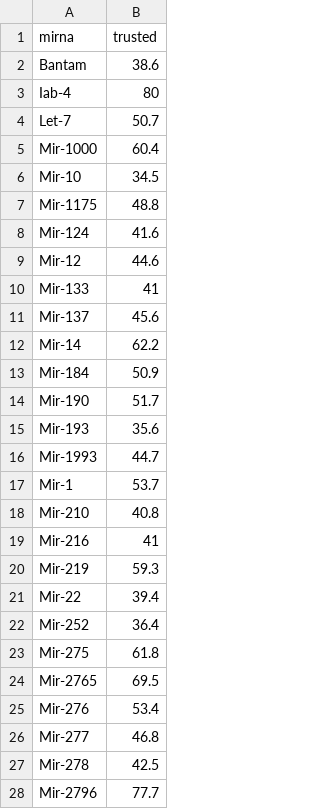
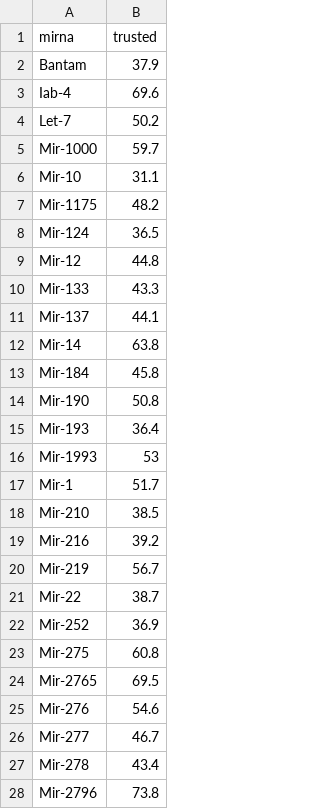
Before and after one commit to sinanugur/MirMachine, a TSV file: mirmachine/meta/cutoffs/proto/mirmachine_trusted_cutoffs.tsv, drawn as a sheet; only a part is shown; the diff covers the shown part only.

```diff
--- a/mirmachine/meta/cutoffs/proto/mirmachine_trusted_cutoffs.tsv
+++ b/mirmachine/meta/cutoffs/proto/mirmachine_trusted_cutoffs.tsv
@@ -1,28 +1,28 @@
 mirna	trusted
-Bantam	38.6
-Iab-4	80
-Let-7	50.7
-Mir-1000	60.4
-Mir-10	34.5
-Mir-1175	48.8
-Mir-124	41.6
-Mir-12	44.6
-Mir-133	41
-Mir-137	45.6
-Mir-14	62.2
-Mir-184	50.9
-Mir-190	51.7
-Mir-193	35.6
-Mir-1993	44.7
-Mir-1	53.7
-Mir-210	40.8
-Mir-216	41
-Mir-219	59.3
-Mir-22	39.4
-Mir-252	36.4
-Mir-275	61.8
+Bantam	37.9
+Iab-4	69.6
+Let-7	50.2
+Mir-1000	59.7
+Mir-10	31.1
+Mir-1175	48.2
+Mir-124	36.5
+Mir-12	44.8
+Mir-133	43.3
+Mir-137	44.1
+Mir-14	63.8
+Mir-184	45.8
+Mir-190	50.8
+Mir-193	36.4
+Mir-1993	53
+Mir-1	51.7
+Mir-210	38.5
+Mir-216	39.2
+Mir-219	56.7
+Mir-22	38.7
+Mir-252	36.9
+Mir-275	60.8
 Mir-2765	69.5
-Mir-276	53.4
-Mir-277	46.8
-Mir-278	42.5
-Mir-2796	77.7
+Mir-276	54.6
+Mir-277	46.7
+Mir-278	43.4
+Mir-2796	73.8
```
Also changed, not shown: 4 added rows, 1 removed row and 61 edited cells elsewhere in this file, mirmachine/meta/cutoffs/combined/mirmachine_trusted_cutoffs.tsv, mirmachine/meta/cutoffs/deutero/mirmachine_trusted_cutoffs.tsv.
